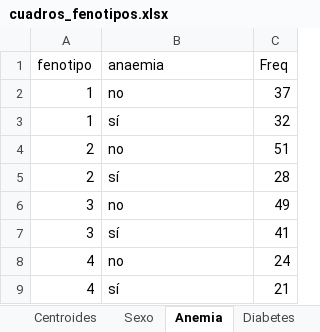
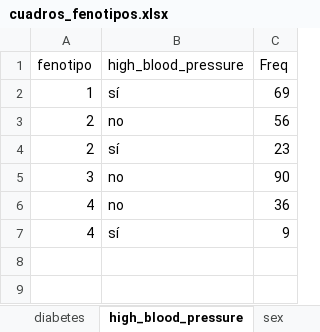
Before and after one commit to JaimeRamosMiranda/proyecto-mle-mod1, an Excel workbook: artifacts/cuadros_fenotipos.xlsx, sheet high_blood_pressure, drawn as a sheet; values as stored, in another font and other column widths than the file's, no borders; removed rows and columns are numbered as before the commit, all else as after; the diff names each change by its address in the sheet, - before the commit and + after, or states it on an @@ line.

```diff
--- a/artifacts/cuadros_fenotipos.xlsx (sheet high_blood_pressure)
+++ b/artifacts/cuadros_fenotipos.xlsx (sheet high_blood_pressure)
-sheet tab: Sexo
+sheet tab: diabetes
-sheet tab: Anemia
+sheet tab: high_blood_pressure
-sheet tab: Diabetes
+sheet tab: sex
-B1: anaemia
+B1: high_blood_pressure
-row 2: 1 | no | 37
-C2 (Freq): 32
+C2 (Freq): 69
-C3 (Freq): 51
+C3 (Freq): 56
-C4 (Freq): 28
+C4 (Freq): 23
-C5 (Freq): 49
+C5 (Freq): 90
-row 7: 3 | sí | 41
-C6 (Freq): 24
+C6 (Freq): 36
-C7 (Freq): 21
+C7 (Freq): 9
```
Also changed, not shown: sheet anaemia, sheet sex, sheet diabetes, sheet DEATH_EVENT, sheet smoking, sheet Mortalidad, other sheet tabs, 5 other files.
